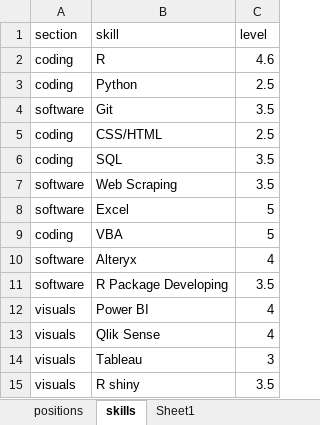
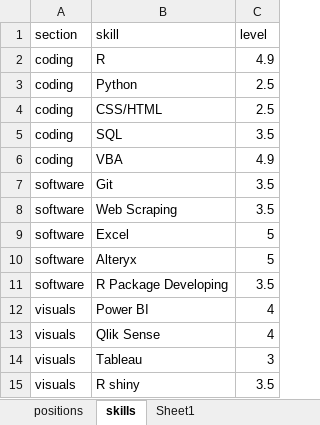
Before and after one commit to frankzhangsyd/vitae, an Excel workbook: resume_data.xlsx, sheet skills, drawn as a sheet; values as stored, in another font and other column widths than the file's, no borders; removed rows and columns are numbered as before the commit, all else as after; the diff names each change by its address in the sheet, - before the commit and + after, or states it on an @@ line.

```diff
--- a/resume_data.xlsx (sheet skills)
+++ b/resume_data.xlsx (sheet skills)
-C2 (level): 4.6
+C2 (level): 4.9
+row 6: coding | VBA | 4.9
@@ row 4 moved to row 7: software @@
-row 9: coding | VBA | 5
-C10 (level): 4
+C10 (level): 5
```
Also changed, not shown: sheet positions, 7 other files.
